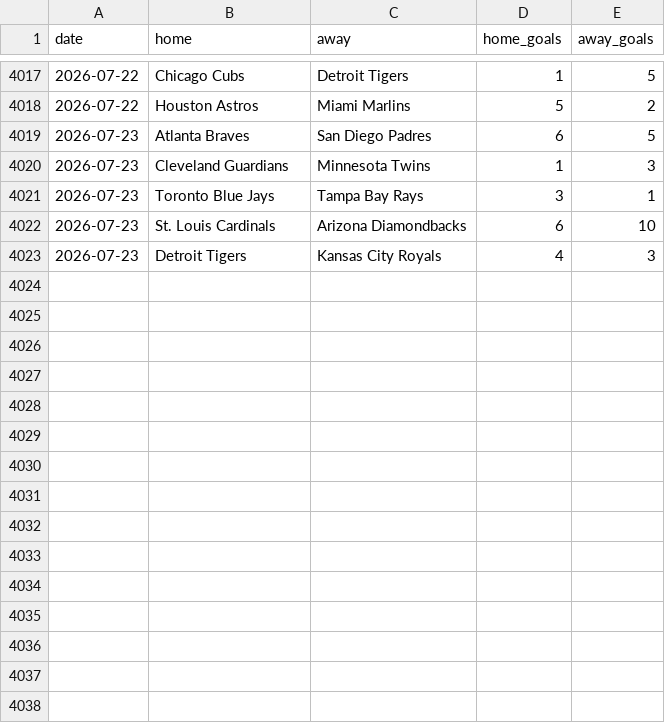
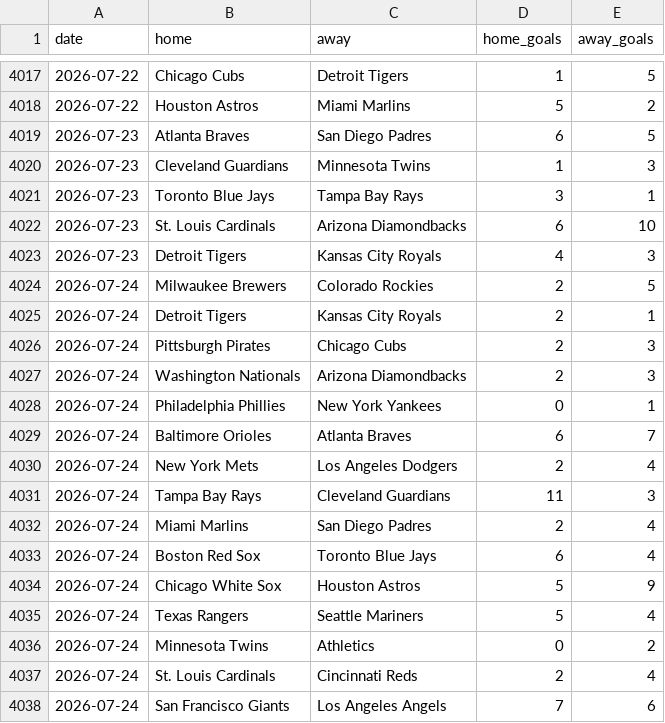
Before and after one commit to c49037027-svg/football, a CSV file: data/mlb.csv, drawn as a sheet; only a part is shown, gaps mark what is left out.

```diff
--- a/data/mlb.csv
+++ b/data/mlb.csv
@@ -4023 +4023,16 @@ date,home,away,home_goals,away_goals
 2026-07-23,Detroit Tigers,Kansas City Royals,4,3
+2026-07-24,Milwaukee Brewers,Colorado Rockies,2,5
+2026-07-24,Detroit Tigers,Kansas City Royals,2,1
+2026-07-24,Pittsburgh Pirates,Chicago Cubs,2,3
+2026-07-24,Washington Nationals,Arizona Diamondbacks,2,3
+2026-07-24,Philadelphia Phillies,New York Yankees,0,1
+2026-07-24,Baltimore Orioles,Atlanta Braves,6,7
+2026-07-24,New York Mets,Los Angeles Dodgers,2,4
+2026-07-24,Tampa Bay Rays,Cleveland Guardians,11,3
+2026-07-24,Miami Marlins,San Diego Padres,2,4
+2026-07-24,Boston Red Sox,Toronto Blue Jays,6,4
+2026-07-24,Chicago White Sox,Houston Astros,5,9
+2026-07-24,Texas Rangers,Seattle Mariners,5,4
+2026-07-24,Minnesota Twins,Athletics,0,2
+2026-07-24,St. Louis Cardinals,Cincinnati Reds,2,4
+2026-07-24,San Francisco Giants,Los Angeles Angels,7,6
```
Also changed, not shown: data/mlb_bets.csv, data/mlb_model_bets.csv, 8 other files.
